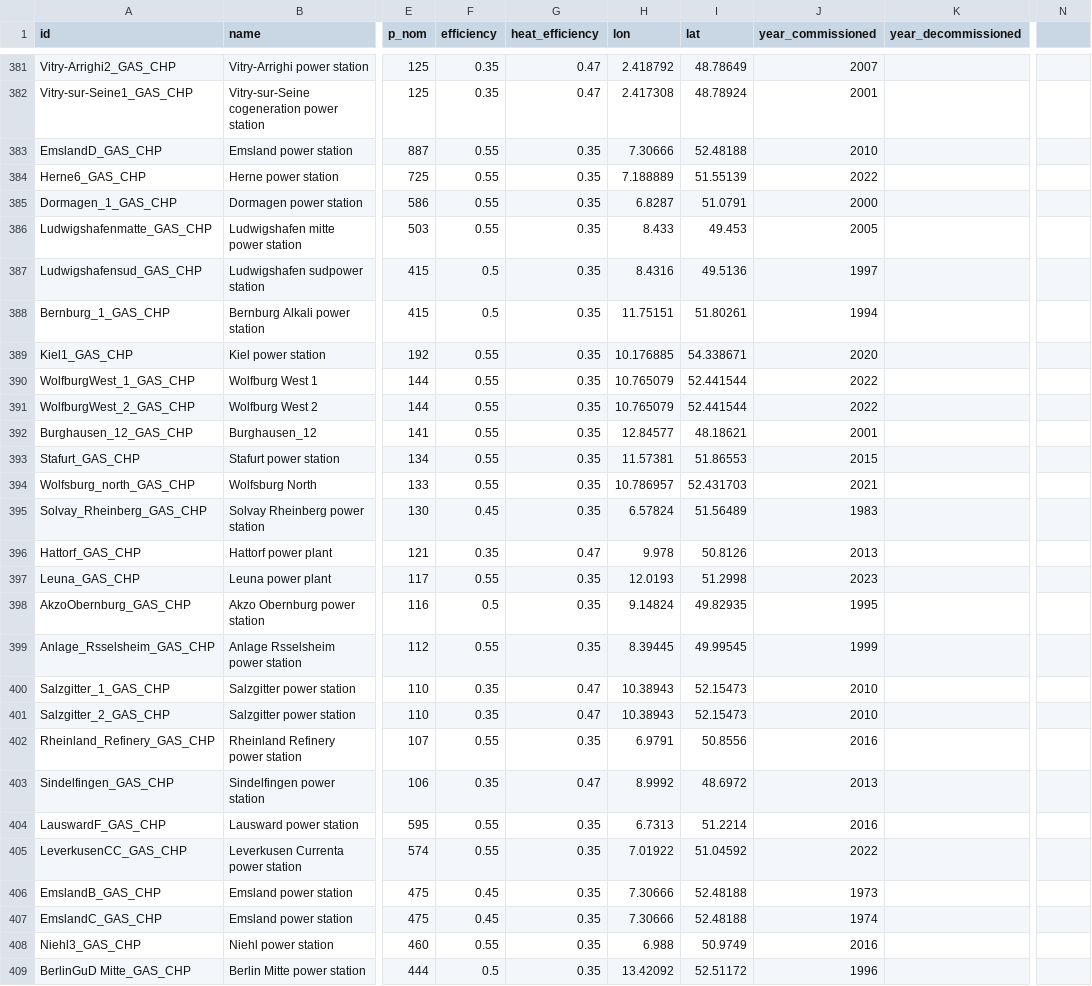
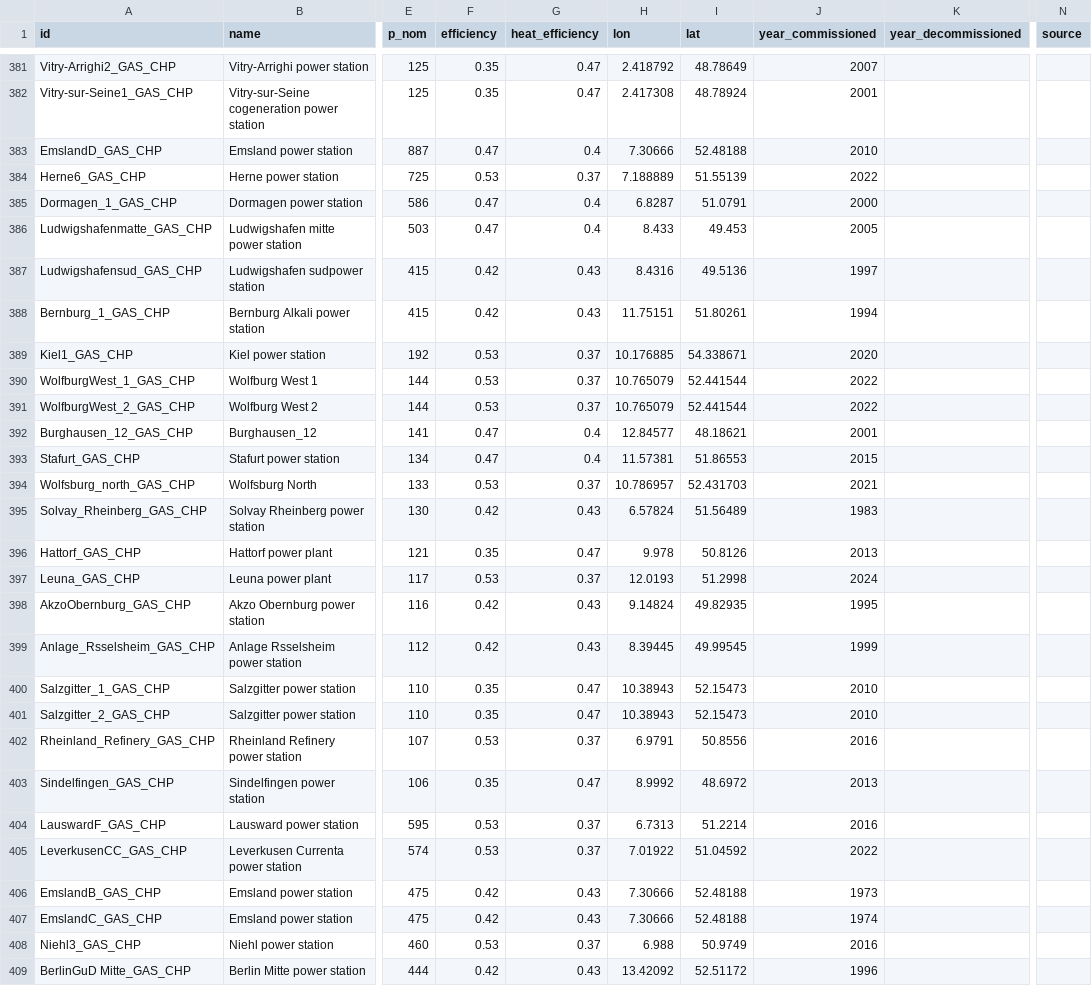
Before and after one commit to open-energy-transition/Ember-Flexibility-Study, a CSV file: validation/ember_data/combined_chp.csv, drawn as a sheet; only a part is shown, gaps mark what is left out; the diff covers the shown part only; the diff names each change by its address in the sheet, - before the commit and + after, or states it on an @@ line.

Commit message:
add column name source to combined chp

```diff
--- a/validation/ember_data/combined_chp.csv
+++ b/validation/ember_data/combined_chp.csv
-N1: (empty)
+N1: source
-F383 (efficiency): 0.55
+F383 (efficiency): 0.47
-G383 (heat_efficiency): 0.35
+G383 (heat_efficiency): 0.4
-F384 (efficiency): 0.55
+F384 (efficiency): 0.53
-G384 (heat_efficiency): 0.35
+G384 (heat_efficiency): 0.37
-F385:F386 (efficiency): 0.55
+F385:F386 (efficiency): 0.47
-G385:G386 (heat_efficiency): 0.35
+G385:G386 (heat_efficiency): 0.4
-F387:F388 (efficiency): 0.5
+F387:F388 (efficiency): 0.42
-G387:G388 (heat_efficiency): 0.35
+G387:G388 (heat_efficiency): 0.43
-F389:F391 (efficiency): 0.55
+F389:F391 (efficiency): 0.53
-G389:G391 (heat_efficiency): 0.35
+G389:G391 (heat_efficiency): 0.37
-F392:F393 (efficiency): 0.55
+F392:F393 (efficiency): 0.47
-G392:G393 (heat_efficiency): 0.35
+G392:G393 (heat_efficiency): 0.4
-F394 (efficiency): 0.55
+F394 (efficiency): 0.53
-G394 (heat_efficiency): 0.35
+G394 (heat_efficiency): 0.37
-F395 (efficiency): 0.45
+F395 (efficiency): 0.42
-G395 (heat_efficiency): 0.35
+G395 (heat_efficiency): 0.43
-F397 (efficiency): 0.55
+F397 (efficiency): 0.53
-G397 (heat_efficiency): 0.35
+G397 (heat_efficiency): 0.37
-J397 (year_commissioned): 2023
+J397 (year_commissioned): 2024
-F398 (efficiency): 0.5
+F398 (efficiency): 0.42
-G398:G399 (heat_efficiency): 0.35
+G398:G399 (heat_efficiency): 0.43
-F399 (efficiency): 0.55
+F399 (efficiency): 0.42
-F402 (efficiency): 0.55
+F402 (efficiency): 0.53
-G402 (heat_efficiency): 0.35
+G402 (heat_efficiency): 0.37
-F404:F405 (efficiency): 0.55
+F404:F405 (efficiency): 0.53
-G404:G405 (heat_efficiency): 0.35
+G404:G405 (heat_efficiency): 0.37
-F406:F407 (efficiency): 0.45
+F406:F407 (efficiency): 0.42
-G406:G407 (heat_efficiency): 0.35
+G406:G407 (heat_efficiency): 0.43
-F408 (efficiency): 0.55
+F408 (efficiency): 0.53
-G408 (heat_efficiency): 0.35
+G408 (heat_efficiency): 0.37
-F409 (efficiency): 0.5
+F409 (efficiency): 0.42
-G409 (heat_efficiency): 0.35
+G409 (heat_efficiency): 0.43
```
Also changed, not shown: 115 edited cells elsewhere in this file.
